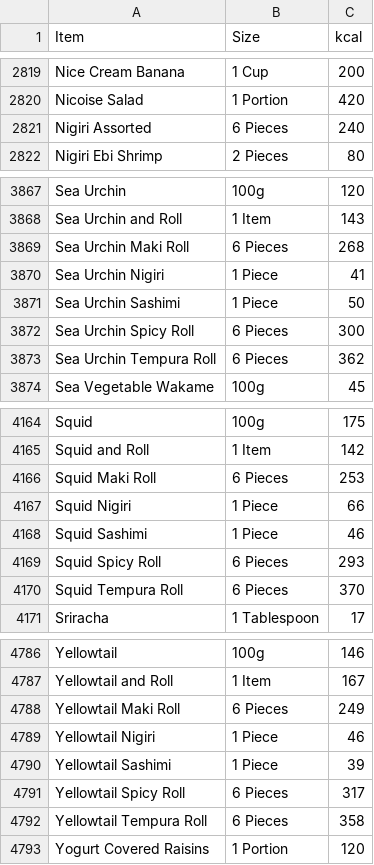
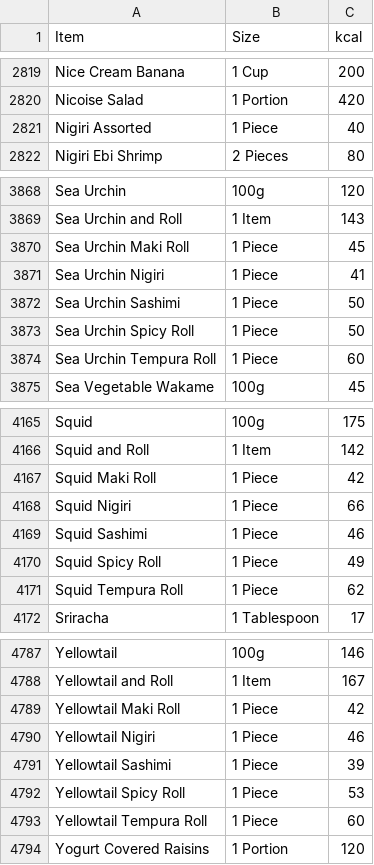
Before and after one commit to PowerKostas/healthterra, a CSV file: item_size_kcal.csv, drawn as a sheet; only a part is shown, gaps mark what is left out; the diff covers the shown part only.

```diff
--- a/item_size_kcal.csv
+++ b/item_size_kcal.csv
@@ -2820,3 +2820,3 @@ Nice Cream Banana,1 Cup,200
 Nicoise Salad,1 Portion,420
-Nigiri Assorted,6 Pieces,240
+Nigiri Assorted,1 Piece,40
 Nigiri Ebi Shrimp,2 Pieces,80
@@ -3868,7 +3869,7 @@ Sea Urchin,100g,120
 Sea Urchin and Roll,1 Item,143
-Sea Urchin Maki Roll,6 Pieces,268
+Sea Urchin Maki Roll,1 Piece,45
 Sea Urchin Nigiri,1 Piece,41
 Sea Urchin Sashimi,1 Piece,50
-Sea Urchin Spicy Roll,6 Pieces,300
-Sea Urchin Tempura Roll,6 Pieces,362
+Sea Urchin Spicy Roll,1 Piece,50
+Sea Urchin Tempura Roll,1 Piece,60
 Sea Vegetable Wakame,100g,45
@@ -4165,7 +4166,7 @@ Squid,100g,175
 Squid and Roll,1 Item,142
-Squid Maki Roll,6 Pieces,253
+Squid Maki Roll,1 Piece,42
 Squid Nigiri,1 Piece,66
 Squid Sashimi,1 Piece,46
-Squid Spicy Roll,6 Pieces,293
-Squid Tempura Roll,6 Pieces,370
+Squid Spicy Roll,1 Piece,49
+Squid Tempura Roll,1 Piece,62
 Sriracha,1 Tablespoon,17
@@ -4787,7 +4788,7 @@ Yellowtail,100g,146
 Yellowtail and Roll,1 Item,167
-Yellowtail Maki Roll,6 Pieces,249
+Yellowtail Maki Roll,1 Piece,42
 Yellowtail Nigiri,1 Piece,46
 Yellowtail Sashimi,1 Piece,39
-Yellowtail Spicy Roll,6 Pieces,317
-Yellowtail Tempura Roll,6 Pieces,358
+Yellowtail Spicy Roll,1 Piece,53
+Yellowtail Tempura Roll,1 Piece,60
 Yogurt Covered Raisins,1 Portion,120
```
Also changed, not shown: 1 added row and 64 edited cells elsewhere in this file, 4 other files.
